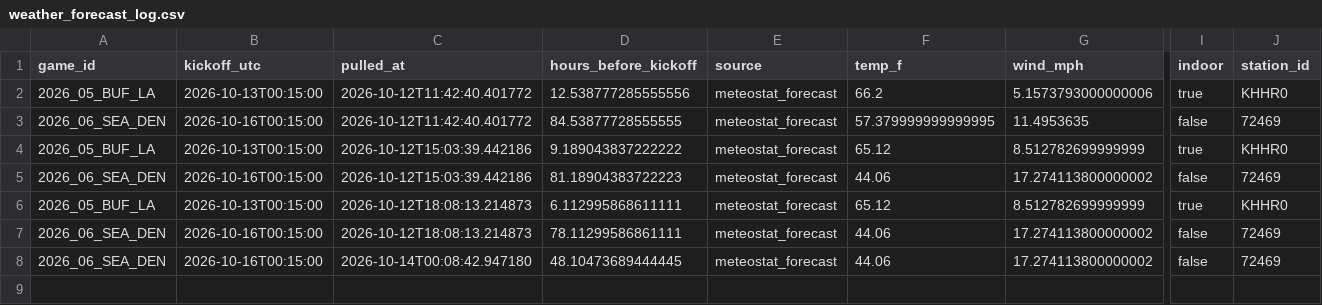
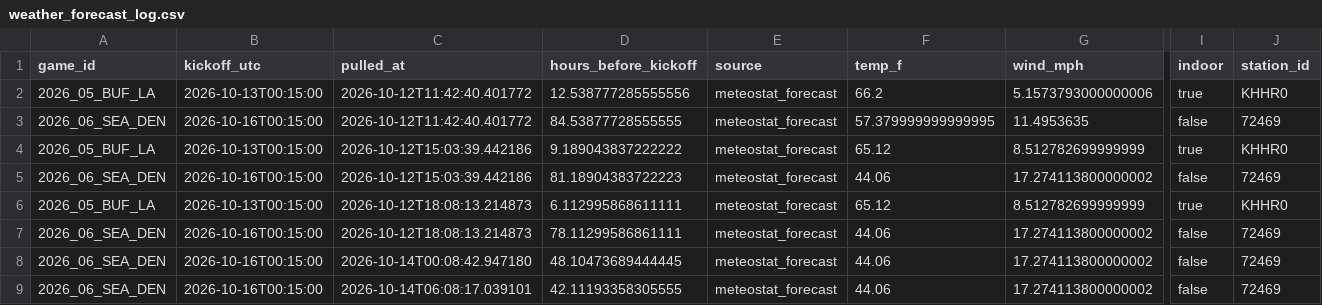
Before and after one commit to Lgulle1/Script-the-slate, a CSV file: records/weather_forecast_log.csv, drawn as a sheet; only a part is shown, gaps mark what is left out; rows hold the shown columns only; the diff names each change by its address in the sheet, - before the commit and + after, or states it on an @@ line.

```diff
--- a/records/weather_forecast_log.csv
+++ b/records/weather_forecast_log.csv
+row 9: 2026_06_SEA_DEN | 2026-10-16T00:15:00 | 2026-10-14T06:08:17.039101 | 42.11193358305555 | meteostat_forecast | 44.06 | 17.274113800000002 | false | 72469
```
